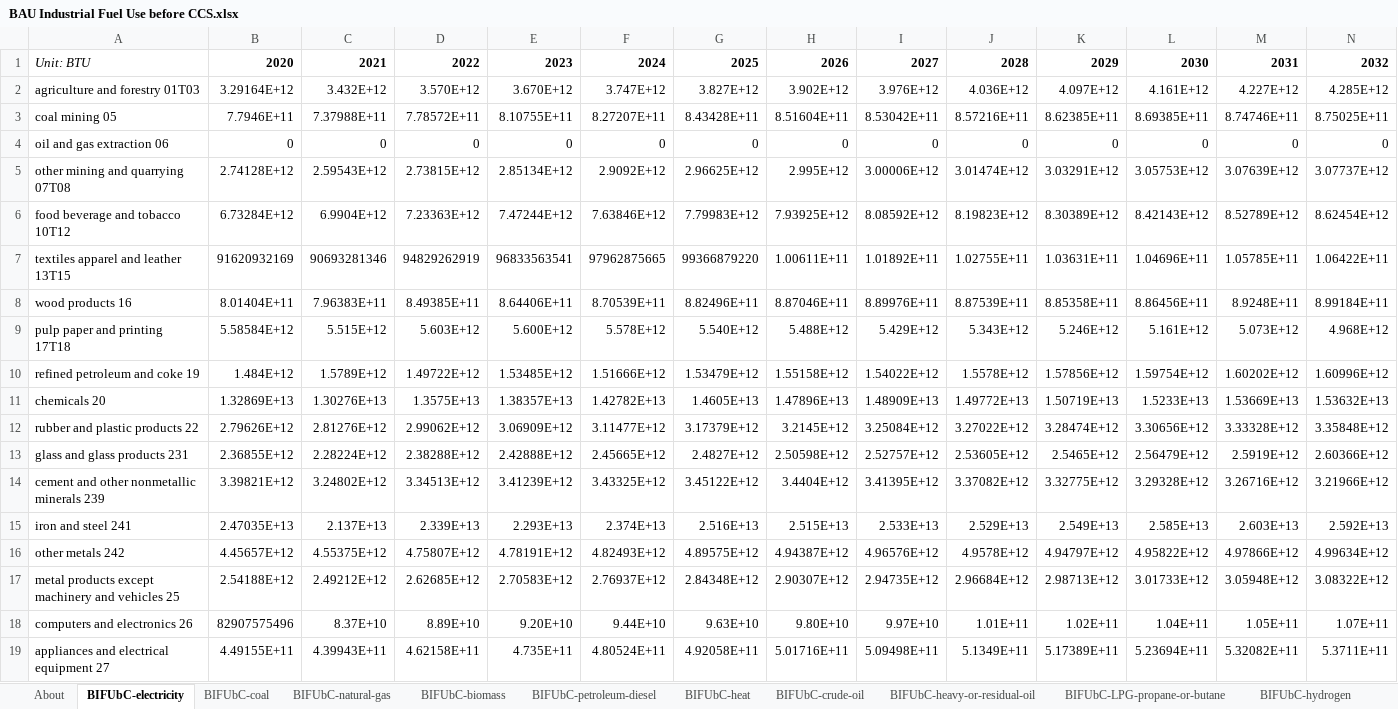
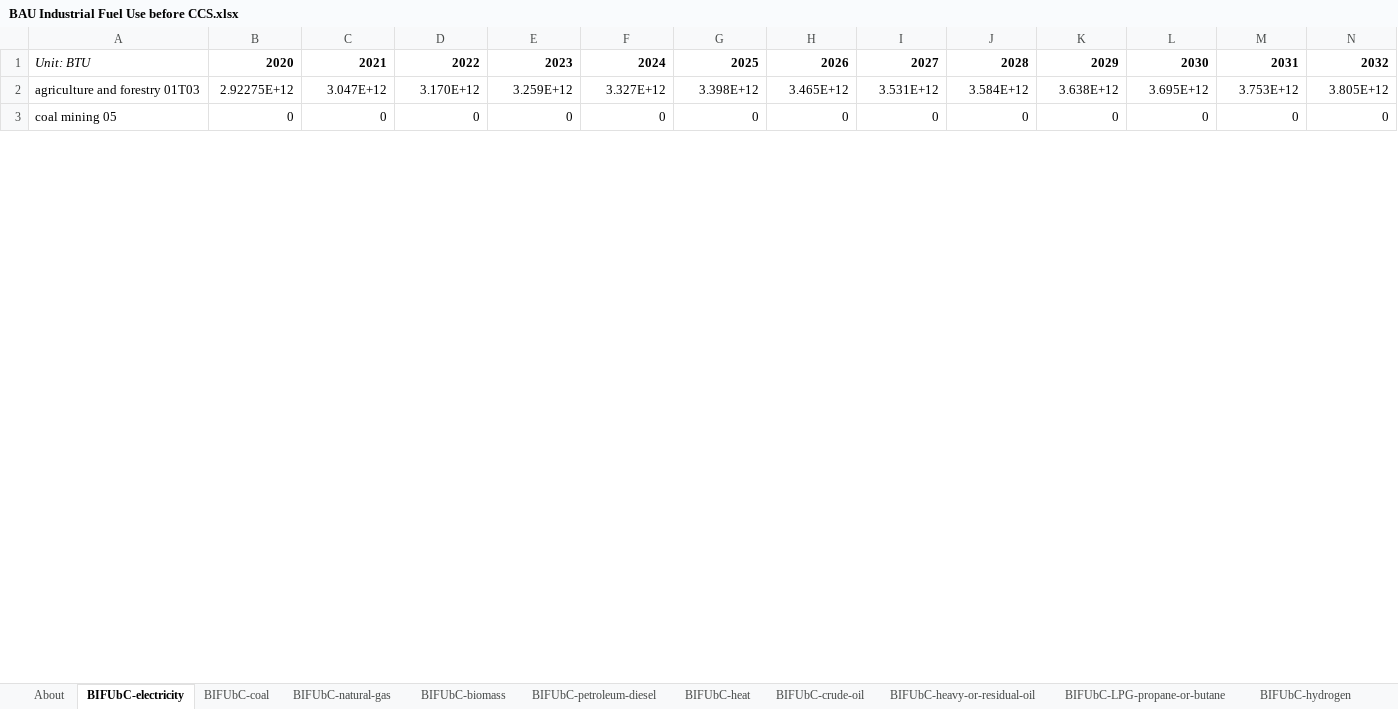
Before and after one commit to EnergyInnovation/eps-michigan, an Excel workbook: InputData/indst/BIFUbC/BAU Industrial Fuel Use before CCS.xlsx, sheet BIFUbC-electricity, drawn as a sheet; only a part is shown; values as stored, in another font and other column widths than the file's, no borders; removed rows and columns are numbered as before the commit, all else as after; rows hold the shown columns only; the diff covers the shown part only; the diff names each change by its address in the sheet, - before the commit and + after, or states it on an @@ line.

```diff
--- a/InputData/indst/BIFUbC/BAU Industrial Fuel Use before CCS.xlsx (sheet BIFUbC-electricity)
+++ b/InputData/indst/BIFUbC/BAU Industrial Fuel Use before CCS.xlsx (sheet BIFUbC-electricity)
-row 2: agriculture and forestry 01T03 | 3.29164E+12 | 3.432E+12 | 3.570E+12 | 3.670E+12 | 3.747E+12 | 3.827E+12 | 3.902E+12 | 3.976E+12 | 4.036E+12 | 4.097E+12 | 4.161E+12 | 4.227E+12 | 4.285E+12
-row 3: coal mining 05 | 7.7946E+11 | 7.37988E+11 | 7.78572E+11 | 8.10755E+11 | 8.27207E+11 | 8.43428E+11 | 8.51604E+11 | 8.53042E+11 | 8.57216E+11 | 8.62385E+11 | 8.69385E+11 | 8.74746E+11 | 8.75025E+11
+row 2: agriculture and forestry 01T03 | 2.92275E+12 | 3.047E+12 | 3.170E+12 | 3.259E+12 | 3.327E+12 | 3.398E+12 | 3.465E+12 | 3.531E+12 | 3.584E+12 | 3.638E+12 | 3.695E+12 | 3.753E+12 | 3.805E+12
-A3: oil and gas extraction 06
+A3: coal mining 05
-row 5: other mining and quarrying 07T08 | 2.74128E+12 | 2.59543E+12 | 2.73815E+12 | 2.85134E+12 | 2.9092E+12 | 2.96625E+12 | 2.995E+12 | 3.00006E+12 | 3.01474E+12 | 3.03291E+12 | 3.05753E+12 | 3.07639E+12 | 3.07737E+12
-row 6: food beverage and tobacco 10T12 | 6.73284E+12 | 6.9904E+12 | 7.23363E+12 | 7.47244E+12 | 7.63846E+12 | 7.79983E+12 | 7.93925E+12 | 8.08592E+12 | 8.19823E+12 | 8.30389E+12 | 8.42143E+12 | 8.52789E+12 | 8.62454E+12
-row 7: textiles apparel and leather 13T15 | 91620932169 | 90693281346 | 94829262919 | 96833563541 | 97962875665 | 99366879220 | 1.00611E+11 | 1.01892E+11 | 1.02755E+11 | 1.03631E+11 | 1.04696E+11 | 1.05785E+11 | 1.06422E+11
-row 8: wood products 16 | 8.01404E+11 | 7.96383E+11 | 8.49385E+11 | 8.64406E+11 | 8.70539E+11 | 8.82496E+11 | 8.87046E+11 | 8.89976E+11 | 8.87539E+11 | 8.85358E+11 | 8.86456E+11 | 8.9248E+11 | 8.99184E+11
-row 9: pulp paper and printing 17T18 | 5.58584E+12 | 5.515E+12 | 5.603E+12 | 5.600E+12 | 5.578E+12 | 5.540E+12 | 5.488E+12 | 5.429E+12 | 5.343E+12 | 5.246E+12 | 5.161E+12 | 5.073E+12 | 4.968E+12
-row 10: refined petroleum and coke 19 | 1.484E+12 | 1.5789E+12 | 1.49722E+12 | 1.53485E+12 | 1.51666E+12 | 1.53479E+12 | 1.55158E+12 | 1.54022E+12 | 1.5578E+12 | 1.57856E+12 | 1.59754E+12 | 1.60202E+12 | 1.60996E+12
-row 11: chemicals 20 | 1.32869E+13 | 1.30276E+13 | 1.3575E+13 | 1.38357E+13 | 1.42782E+13 | 1.4605E+13 | 1.47896E+13 | 1.48909E+13 | 1.49772E+13 | 1.50719E+13 | 1.5233E+13 | 1.53669E+13 | 1.53632E+13
-row 12: rubber and plastic products 22 | 2.79626E+12 | 2.81276E+12 | 2.99062E+12 | 3.06909E+12 | 3.11477E+12 | 3.17379E+12 | 3.2145E+12 | 3.25084E+12 | 3.27022E+12 | 3.28474E+12 | 3.30656E+12 | 3.33328E+12 | 3.35848E+12
-row 13: glass and glass products 231 | 2.36855E+12 | 2.28224E+12 | 2.38288E+12 | 2.42888E+12 | 2.45665E+12 | 2.4827E+12 | 2.50598E+12 | 2.52757E+12 | 2.53605E+12 | 2.5465E+12 | 2.56479E+12 | 2.5919E+12 | 2.60366E+12
-row 14: cement and other nonmetallic minerals 239 | 3.39821E+12 | 3.24802E+12 | 3.34513E+12 | 3.41239E+12 | 3.43325E+12 | 3.45122E+12 | 3.4404E+12 | 3.41395E+12 | 3.37082E+12 | 3.32775E+12 | 3.29328E+12 | 3.26716E+12 | 3.21966E+12
-row 15: iron and steel 241 | 2.47035E+13 | 2.137E+13 | 2.339E+13 | 2.293E+13 | 2.374E+13 | 2.516E+13 | 2.515E+13 | 2.533E+13 | 2.529E+13 | 2.549E+13 | 2.585E+13 | 2.603E+13 | 2.592E+13
-row 16: other metals 242 | 4.45657E+12 | 4.55375E+12 | 4.75807E+12 | 4.78191E+12 | 4.82493E+12 | 4.89575E+12 | 4.94387E+12 | 4.96576E+12 | 4.9578E+12 | 4.94797E+12 | 4.95822E+12 | 4.97866E+12 | 4.99634E+12
-row 17: metal products except machinery and vehicles 25 | 2.54188E+12 | 2.49212E+12 | 2.62685E+12 | 2.70583E+12 | 2.76937E+12 | 2.84348E+12 | 2.90307E+12 | 2.94735E+12 | 2.96684E+12 | 2.98713E+12 | 3.01733E+12 | 3.05948E+12 | 3.08322E+12
-row 18: computers and electronics 26 | 82907575496 | 8.37E+10 | 8.89E+10 | 9.20E+10 | 9.44E+10 | 9.63E+10 | 9.80E+10 | 9.97E+10 | 1.01E+11 | 1.02E+11 | 1.04E+11 | 1.05E+11 | 1.07E+11
-row 19: appliances and electrical equipment 27 | 4.49155E+11 | 4.39943E+11 | 4.62158E+11 | 4.735E+11 | 4.80524E+11 | 4.92058E+11 | 5.01716E+11 | 5.09498E+11 | 5.1349E+11 | 5.17389E+11 | 5.23694E+11 | 5.32082E+11 | 5.3711E+11
```
Also changed, not shown: 22 added rows and 6 removed rows elsewhere in this sheet, sheet BIFUbC-heat, sheet BIFUbC-hydrogen, sheet BIFUbC-natural-gas, sheet BIFUbC-petroleum-diesel, sheet BIFUbC-biomass, sheet BIFUbC-heavy-or-residual-oil, 3 more sheets, InputData/ctrl-settings/EoSEUwGDPiR/Elasticity of Sectoral Energy Use wrt Per Capita GDP in Recession.xlsx, InputData/elec/ARpUIiRC/Ann Ret per Unit Inc in Relative Cost.xlsx, 54 other files.
